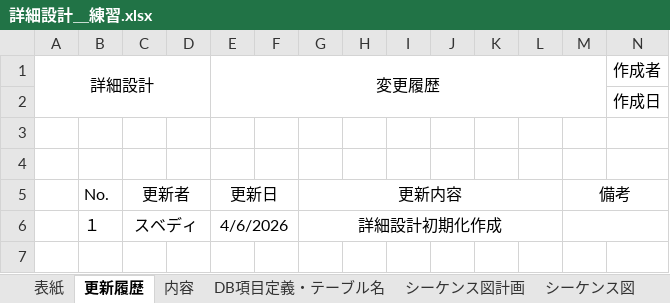
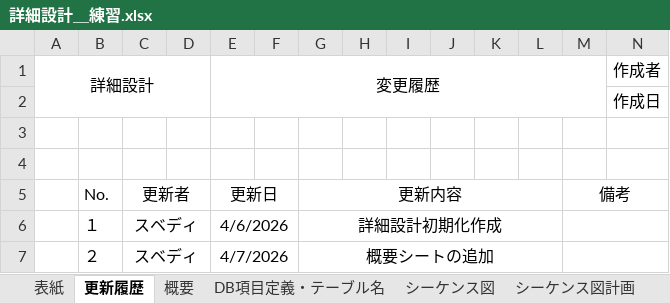
Before and after one commit to SudeepSubediFuji/Book, an Excel workbook: 詳細設計＿練習.xlsx, sheet 更新履歴, drawn as a sheet; only a part is shown; values as stored, in another font and other column widths than the file's, no borders; rows hold the shown columns only; the diff names each change by its address in the sheet, - before the commit and + after, or states it on an @@ line.

Commit message:
概要シートの追加

```diff
--- a/詳細設計＿練習.xlsx (sheet 更新履歴)
+++ b/詳細設計＿練習.xlsx (sheet 更新履歴)
-sheet tab: 内容
@@ sheet tab order changed: 表紙 | 更新履歴 | 概要 | DB項目定義・テーブル名 | シーケンス図 | シーケンス図計画 @@
+row 7:  | ２ | スベディ |  | 4/7/2026 |  | 概要シートの追加
```
Also changed, not shown: sheet 概要, sheet シーケンス図, sheet DB項目定義・テーブル名, sheet 表紙, other sheet tabs, charts or pictures, 2 other files.
